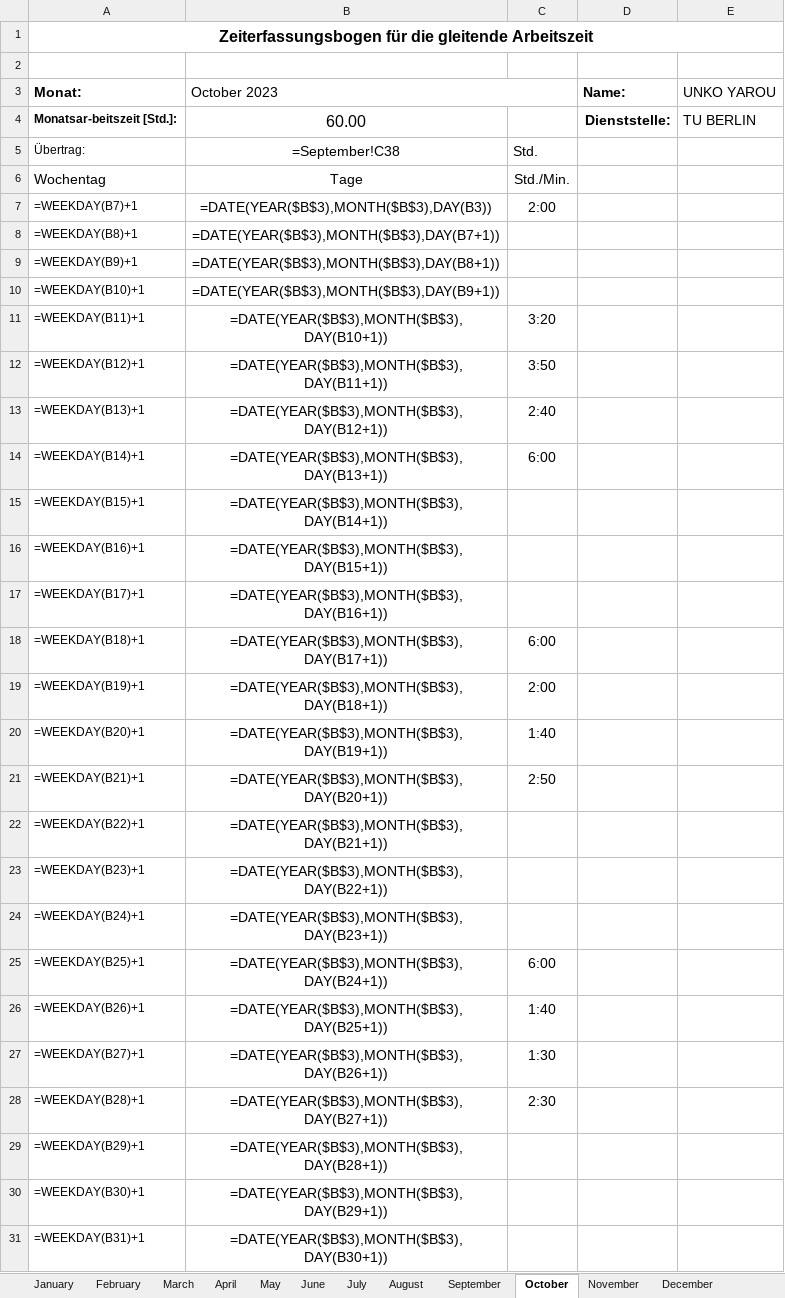
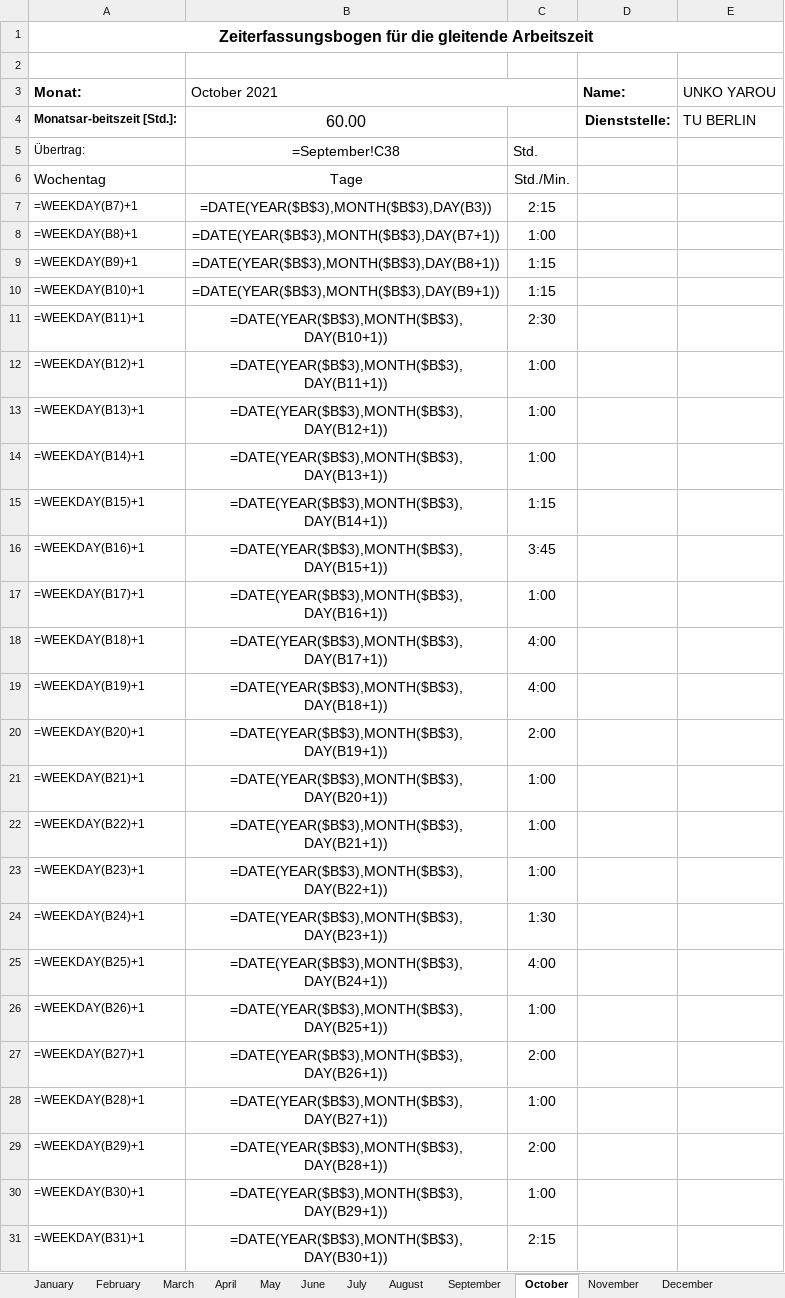
Before and after one commit to PraxTube/work-hours-generator, an Excel workbook: output.xlsx, sheet October, drawn as a sheet; only a part is shown; values as stored, in another font and other column widths than the file's, no borders; formulas without a stored value are shown as written; conditional formats not drawn; the diff covers the shown part only; the diff names each change by its address in the sheet, - before the commit and + after, or states it on an @@ line.

```diff
--- a/output.xlsx (sheet October)
+++ b/output.xlsx (sheet October)
-B3: October 2023
+B3: October 2021
-C7: 2:00
+C7: 2:15
-C8: (empty)
+C8: 1:00
-C9:C10: (empty)
+C9:C10: 1:15
-C11: 3:20
+C11: 2:30
-C12: 3:50
+C12: 1:00
-C13: 2:40
+C13: 1:00
-C14: 6:00
+C14: 1:00
-C15: (empty)
+C15: 1:15
-C16: (empty)
+C16: 3:45
-C17: (empty)
+C17: 1:00
-C18: 6:00
+C18: 4:00
-C19: 2:00
+C19: 4:00
-C20: 1:40
+C20: 2:00
-C21: 2:50
+C21: 1:00
-C22:C23: (empty)
+C22:C23: 1:00
-C24: (empty)
+C24: 1:30
-C25: 6:00
+C25: 4:00
-C26: 1:40
+C26: 1:00
-C27: 1:30
+C27: 2:00
-C28: 2:30
+C28: 1:00
-C29: (empty)
+C29: 2:00
-C30: (empty)
+C30: 1:00
-C31: (empty)
+C31: 2:15
```
Also changed, not shown: 6 edited cells elsewhere in this sheet, sheet January, sheet May, sheet July, sheet June, sheet September, sheet November, 5 more sheets, 4 other files.
